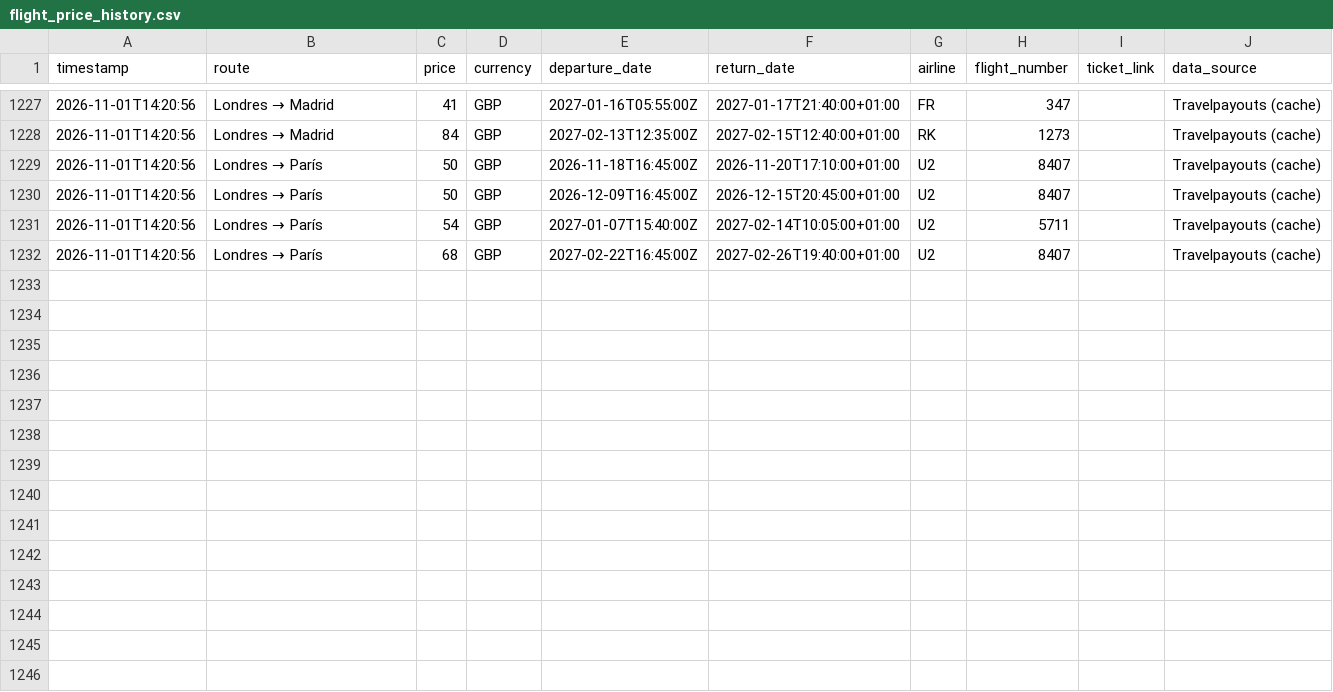
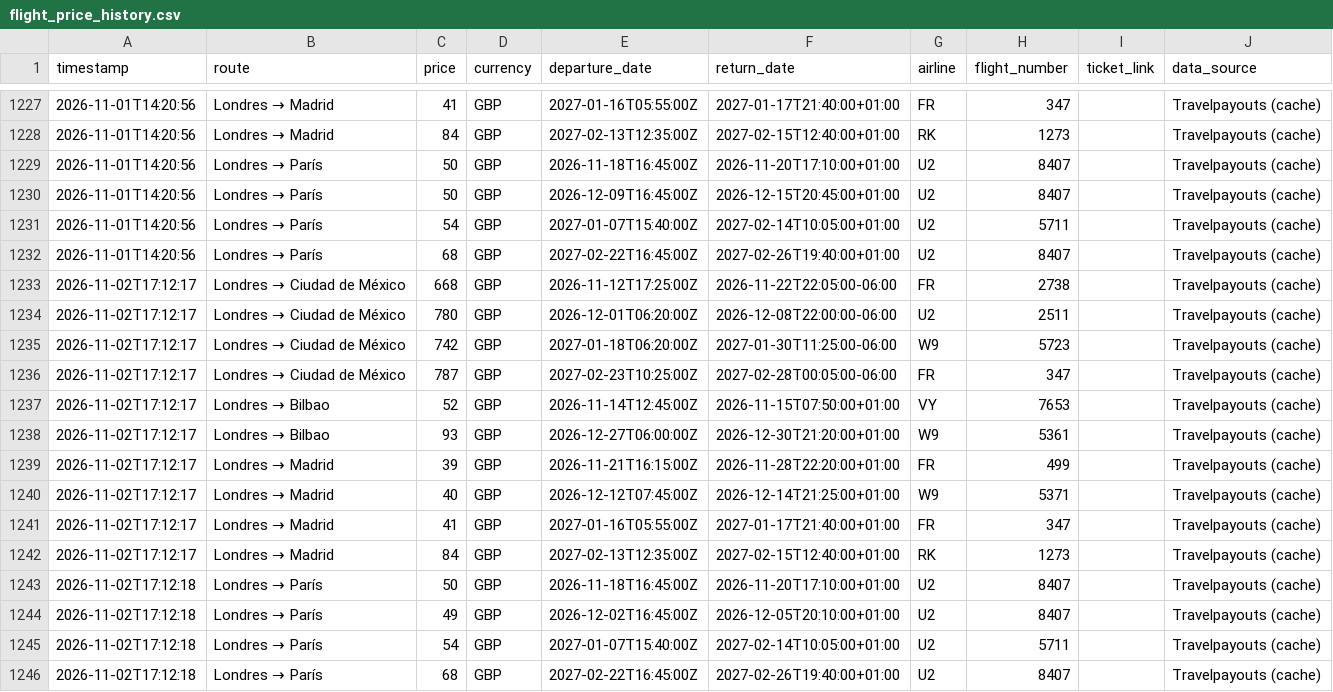
Before and after one commit to Silmerem/Code, a CSV file: tracker/flight_price_history.csv, drawn as a sheet; only a part is shown, gaps mark what is left out.

```diff
--- a/tracker/flight_price_history.csv
+++ b/tracker/flight_price_history.csv
@@ -1232 +1232,15 @@ timestamp,route,price,currency,departure_date,return_date,airline,flight_number,
 2026-11-01T14:20:56,Londres → París,68,GBP,2027-02-22T16:45:00Z,2027-02-26T19:40:00+01:00,U2,8407,,Travelpayouts (cache)
+2026-11-02T17:12:17,Londres → Ciudad de México,668,GBP,2026-11-12T17:25:00Z,2026-11-22T22:05:00-06:00,FR,2738,,Travelpayouts (cache)
+2026-11-02T17:12:17,Londres → Ciudad de México,780,GBP,2026-12-01T06:20:00Z,2026-12-08T22:00:00-06:00,U2,2511,,Travelpayouts (cache)
+2026-11-02T17:12:17,Londres → Ciudad de México,742,GBP,2027-01-18T06:20:00Z,2027-01-30T11:25:00-06:00,W9,5723,,Travelpayouts (cache)
+2026-11-02T17:12:17,Londres → Ciudad de México,787,GBP,2027-02-23T10:25:00Z,2027-02-28T00:05:00-06:00,FR,347,,Travelpayouts (cache)
+2026-11-02T17:12:17,Londres → Bilbao,52,GBP,2026-11-14T12:45:00Z,2026-11-15T07:50:00+01:00,VY,7653,,Travelpayouts (cache)
+2026-11-02T17:12:17,Londres → Bilbao,93,GBP,2026-12-27T06:00:00Z,2026-12-30T21:20:00+01:00,W9,5361,,Travelpayouts (cache)
+2026-11-02T17:12:17,Londres → Madrid,39,GBP,2026-11-21T16:15:00Z,2026-11-28T22:20:00+01:00,FR,499,,Travelpayouts (cache)
+2026-11-02T17:12:17,Londres → Madrid,40,GBP,2026-12-12T07:45:00Z,2026-12-14T21:25:00+01:00,W9,5371,,Travelpayouts (cache)
+2026-11-02T17:12:17,Londres → Madrid,41,GBP,2027-01-16T05:55:00Z,2027-01-17T21:40:00+01:00,FR,347,,Travelpayouts (cache)
+2026-11-02T17:12:17,Londres → Madrid,84,GBP,2027-02-13T12:35:00Z,2027-02-15T12:40:00+01:00,RK,1273,,Travelpayouts (cache)
+2026-11-02T17:12:18,Londres → París,50,GBP,2026-11-18T16:45:00Z,2026-11-20T17:10:00+01:00,U2,8407,,Travelpayouts (cache)
+2026-11-02T17:12:18,Londres → París,49,GBP,2026-12-02T16:45:00Z,2026-12-05T20:10:00+01:00,U2,8407,,Travelpayouts (cache)
+2026-11-02T17:12:18,Londres → París,54,GBP,2027-01-07T15:40:00Z,2027-02-14T10:05:00+01:00,U2,5711,,Travelpayouts (cache)
+2026-11-02T17:12:18,Londres → París,68,GBP,2027-02-22T16:45:00Z,2027-02-26T19:40:00+01:00,U2,8407,,Travelpayouts (cache)
```
Also changed, not shown: flight-tracker/flight_price_history.csv.
